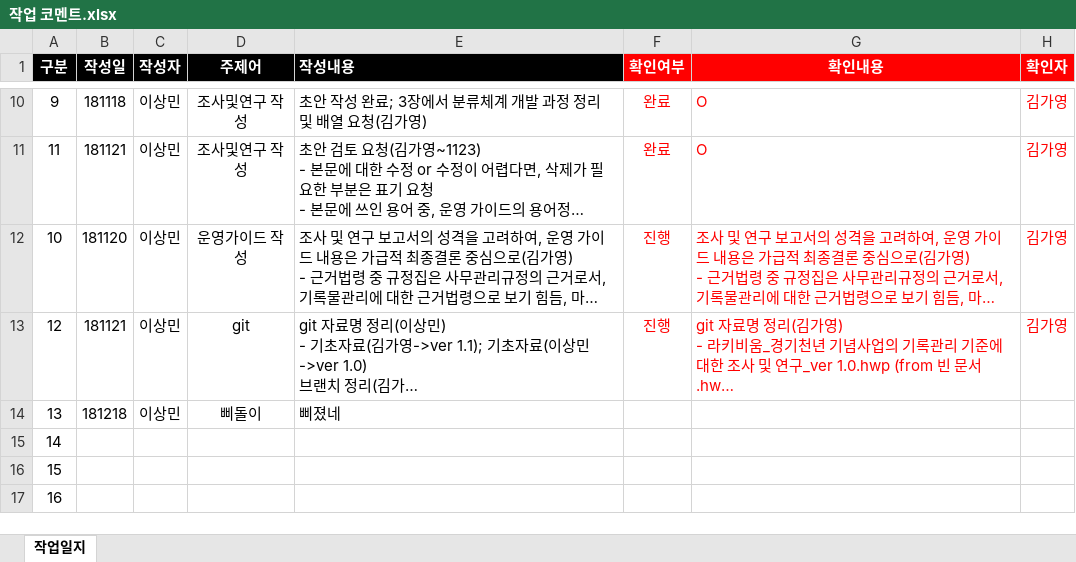
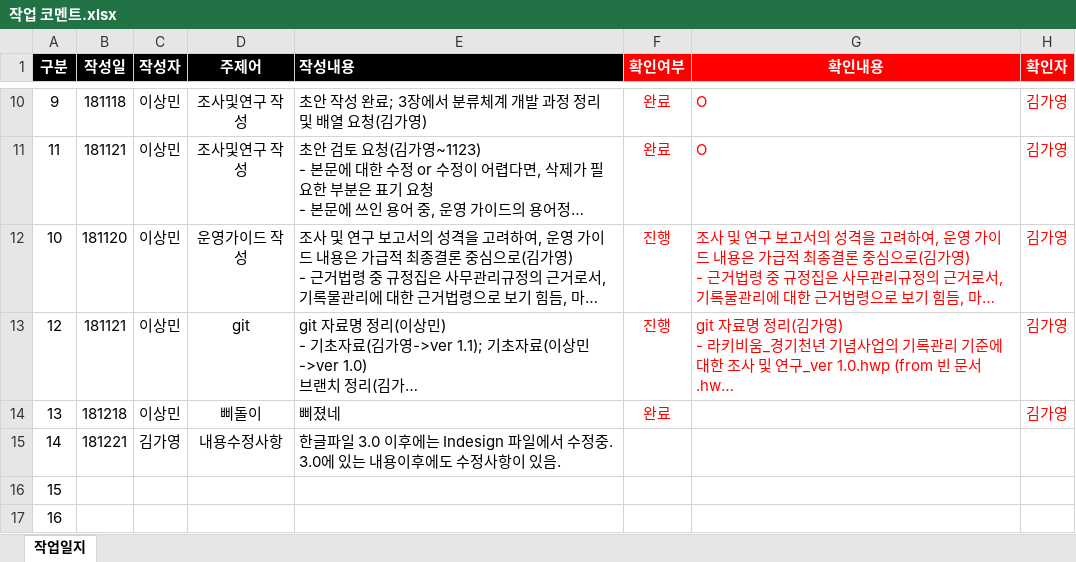
Before and after one commit to leeeeees/larchiveum, an Excel workbook: 작업 코멘트.xlsx, sheet 작업일지, drawn as a sheet; only a part is shown, gaps mark what is left out; long unchanged cells end in …; values as stored, in another font and other column widths than the file's, no borders; ↵ is a line break in a cell; the diff names each change by its address in the sheet, - before the commit and + after, or states it on an @@ line.

```diff
--- a/작업 코멘트.xlsx (sheet 작업일지)
+++ b/작업 코멘트.xlsx (sheet 작업일지)
-F14 (확인여부): (empty)
+F14 (확인여부): 완료
-H14 (확인자): (empty)
+H14 (확인자): 김가영
-B15 (작성일): (empty)
+B15 (작성일): 181221
-C15 (작성자): (empty)
+C15 (작성자): 김가영
-D15 (주제어): (empty)
+D15 (주제어): 내용수정사항
-E15 (작성내용): (empty)
+E15 (작성내용): 한글파일 3.0 이후에는 Indesign 파일에서 수정중. ↵ 3.0에 있는 내용이후에도 수정사항이 있음.
```
Also changed, not shown: 3 other files.
